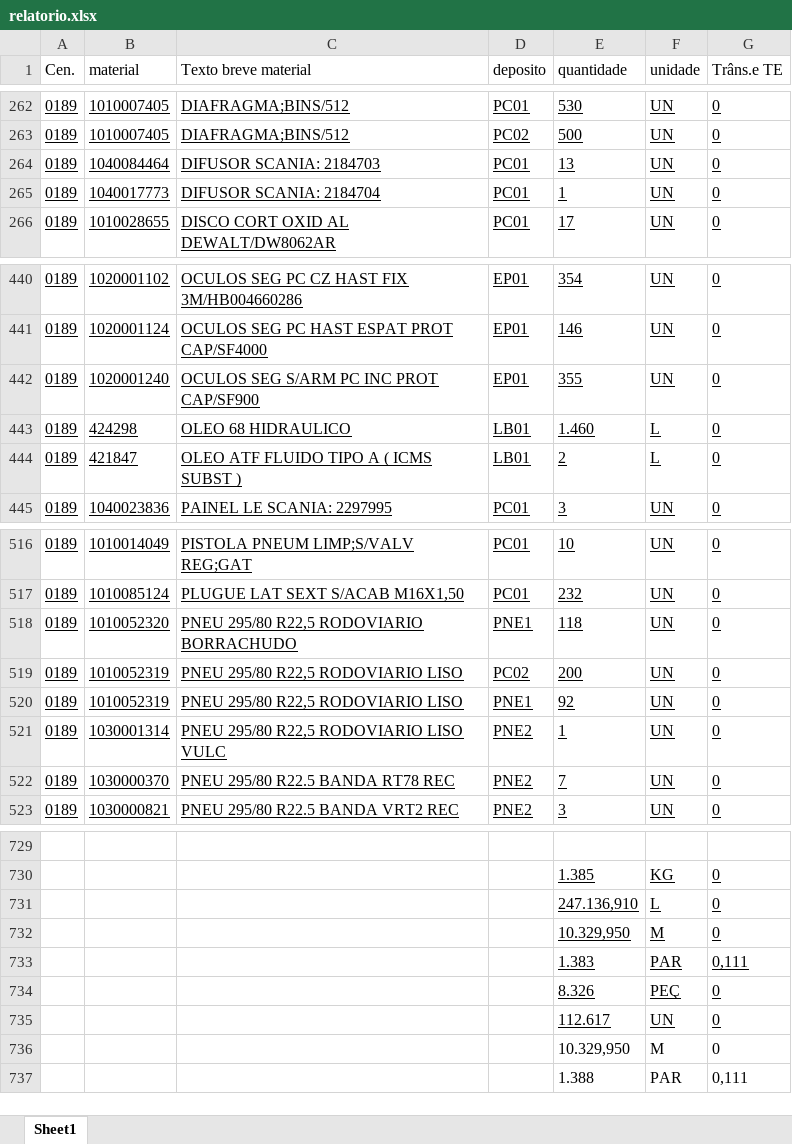
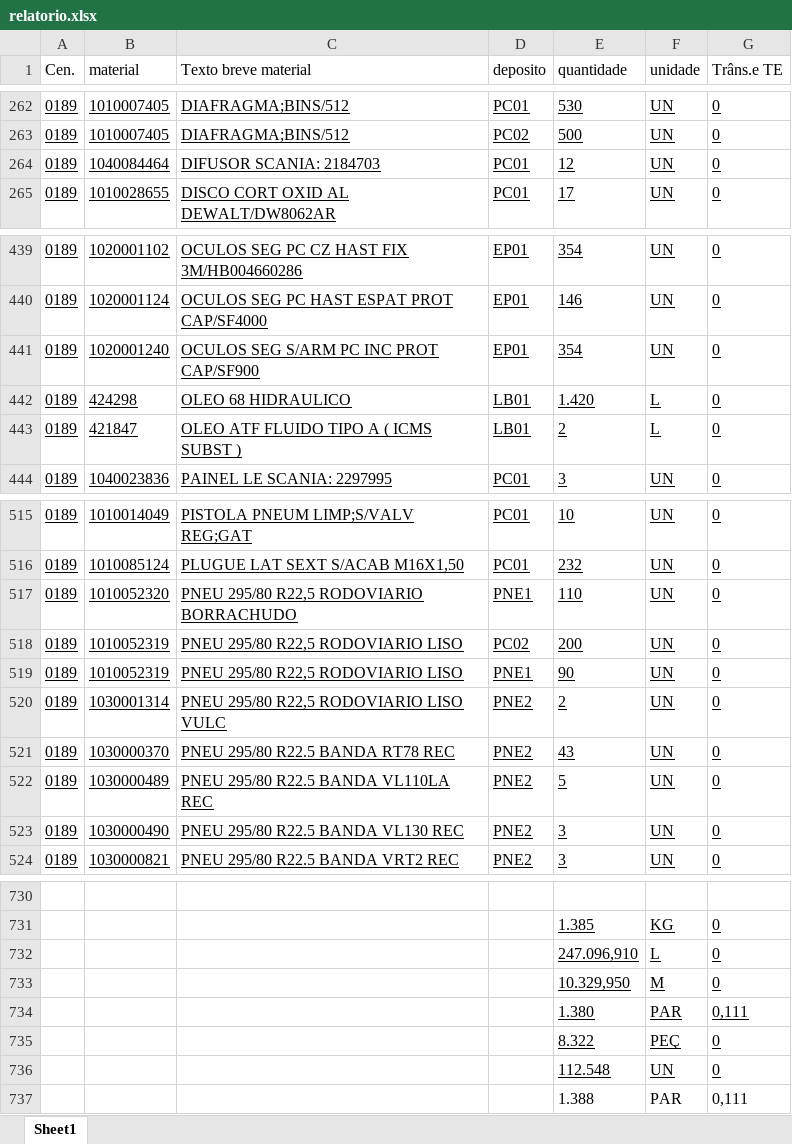
Before and after one commit to hiagogabrielga/catalogoPecasPCM, an Excel workbook: dados-catalago-pcm-interno/relatorio.xlsx, sheet Sheet1, drawn as a sheet; only a part is shown, gaps mark what is left out; values as stored, in another font and other column widths than the file's, no borders; removed rows and columns are numbered as before the commit, all else as after; the diff covers the shown part only; the diff names each change by its address in the sheet, - before the commit and + after, or states it on an @@ line.

```diff
--- a/dados-catalago-pcm-interno/relatorio.xlsx (sheet Sheet1)
+++ b/dados-catalago-pcm-interno/relatorio.xlsx (sheet Sheet1)
-E264 (quantidade): 13
+E264 (quantidade): 12
-row 265: 0189 | 1040017773 | DIFUSOR SCANIA: 2184704 | PC01 | 1 | UN | 0
-E441 (quantidade): 355
+E441 (quantidade): 354
-E442 (quantidade): 1.460
+E442 (quantidade): 1.420
-E517 (quantidade): 118
+E517 (quantidade): 110
-E519 (quantidade): 92
+E519 (quantidade): 90
-E520 (quantidade): 1
+E520 (quantidade): 2
-E521 (quantidade): 7
+E521 (quantidade): 43
+row 522: 0189 | 1030000489 | PNEU 295/80 R22.5 BANDA VL110LA REC | PNE2 | 5 | UN | 0
+row 523: 0189 | 1030000490 | PNEU 295/80 R22.5 BANDA VL130 REC | PNE2 | 3 | UN | 0
-E732 (quantidade): 247.136,910
+E732 (quantidade): 247.096,910
-E734 (quantidade): 1.383
+E734 (quantidade): 1.380
-E735 (quantidade): 8.326
+E735 (quantidade): 8.322
-E736 (quantidade): 112.617
+E736 (quantidade): 112.548
-row 736:  |  |  |  | 10.329,950 | M | 0
```
Also changed, not shown: 27 edited cells elsewhere in this sheet, 2 other files.
